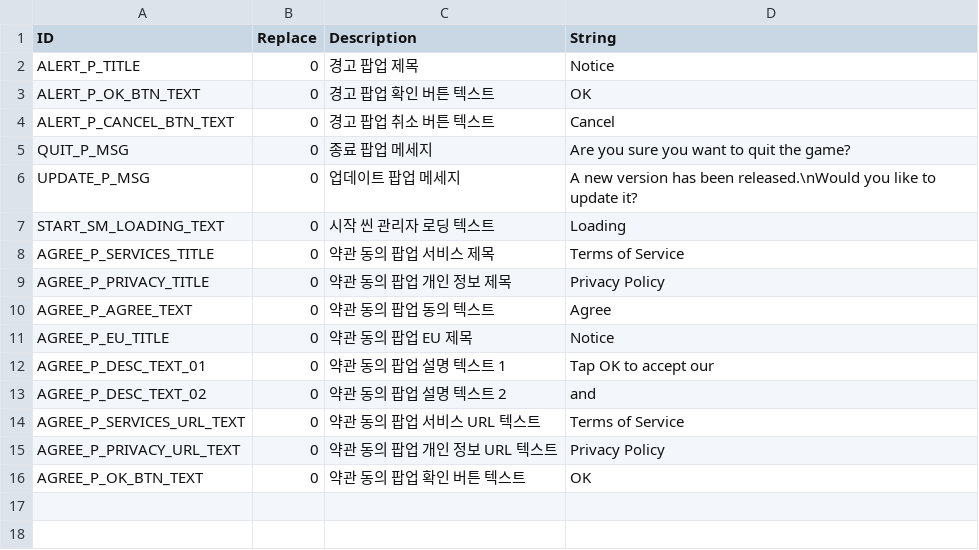
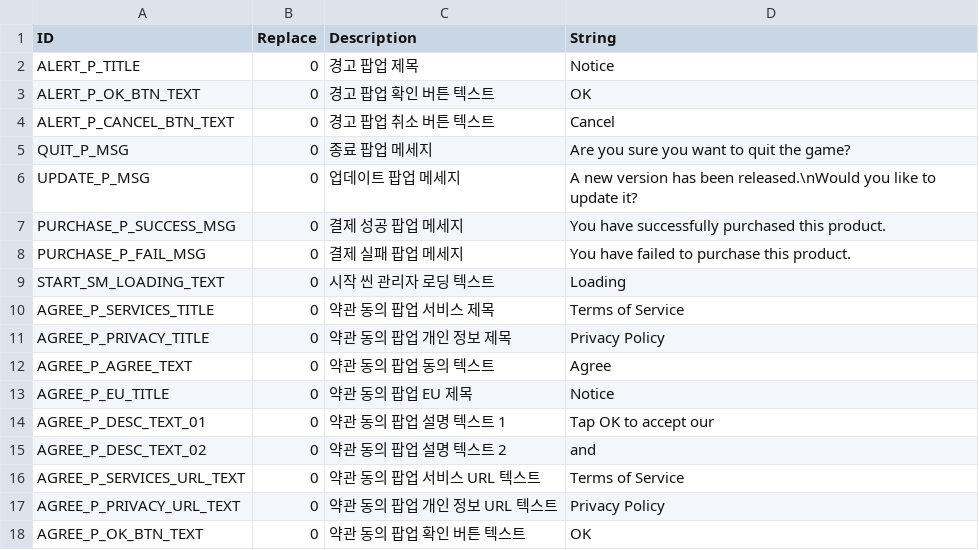
Before and after one commit to devmodle/0300000001.module_unitycommon, a CSV file: Templates/Tables/StringInfo/T_StringTable_Common_English.csv, drawn as a sheet; the diff names each change by its address in the sheet, - before the commit and + after, or states it on an @@ line.

```diff
--- a/Templates/Tables/StringInfo/T_StringTable_Common_English.csv
+++ b/Templates/Tables/StringInfo/T_StringTable_Common_English.csv
+row 7: PURCHASE_P_SUCCESS_MSG | 0 | 결제 성공 팝업 메세지 | You have successfully purchased this product.
+row 8: PURCHASE_P_FAIL_MSG | 0 | 결제 실패 팝업 메세지 | You have failed to purchase this product.
```
Also changed, not shown: Templates/Tables/StringInfo/T_StringTable_Common_Korean.csv, 2 other files.
